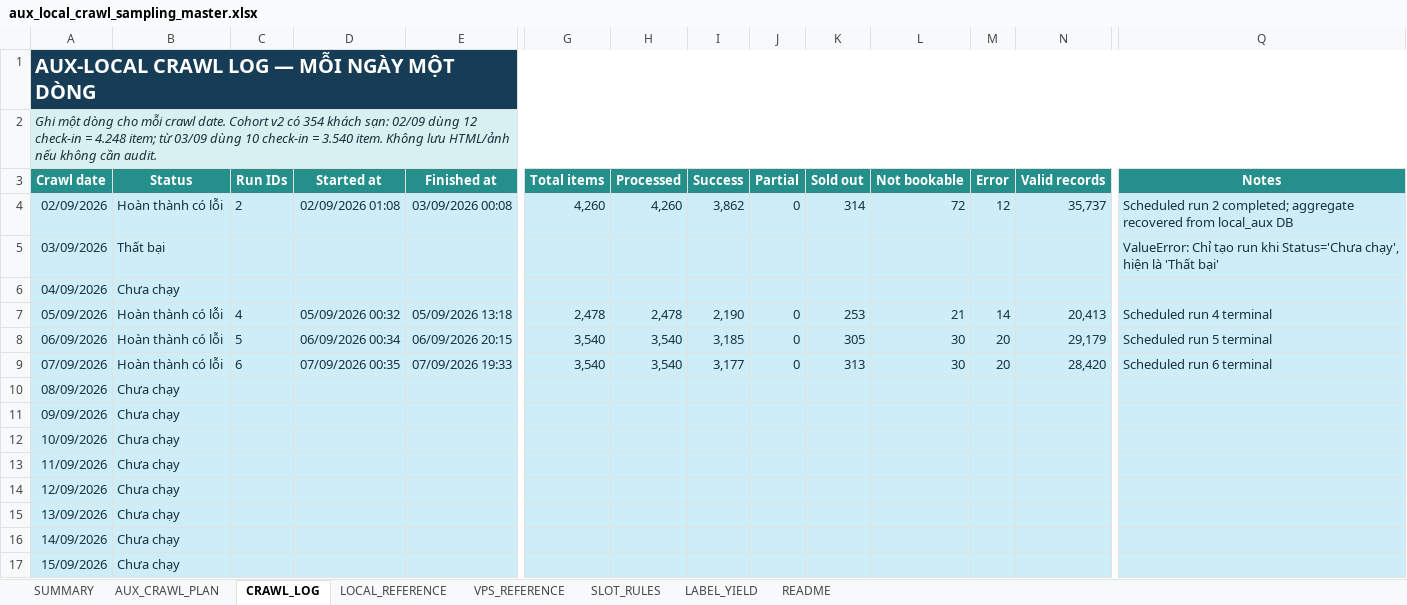
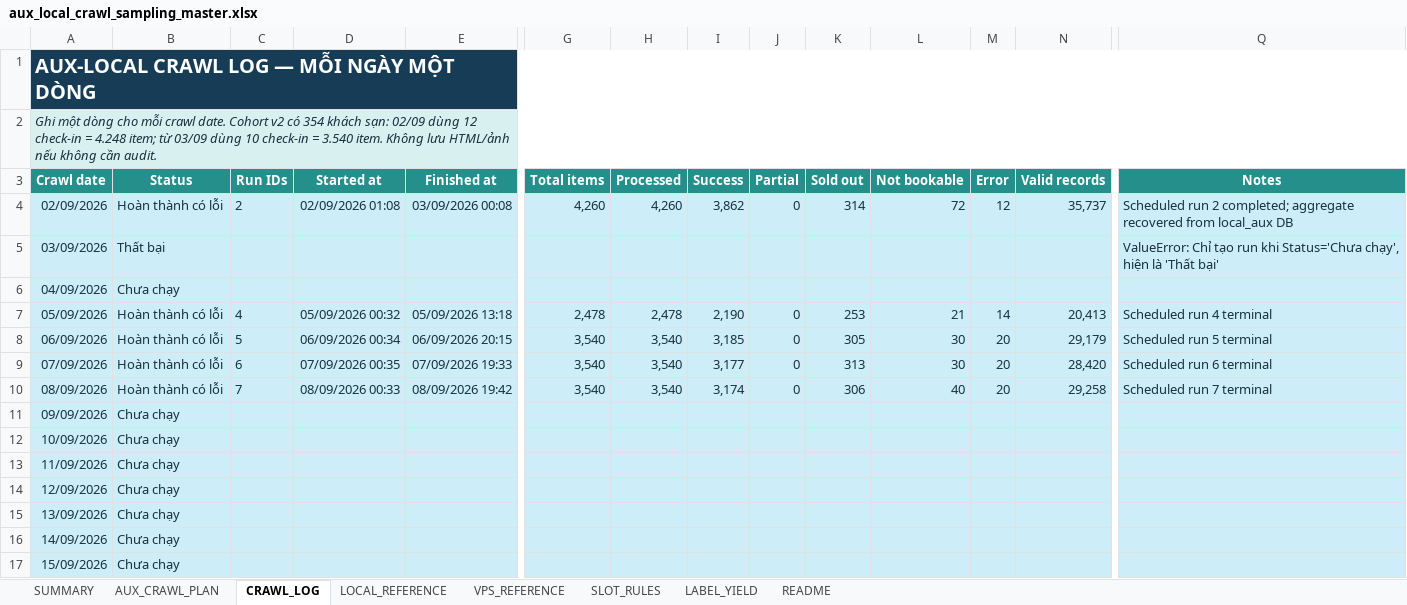
Before and after one commit to Andnm/capstone-master, an Excel workbook: outputs/aux-local-crawl-planner-20260901/aux_local_crawl_sampling_master.xlsx, sheet CRAWL_LOG, drawn as a sheet; only a part is shown, gaps mark what is left out; values as stored, in another font and other column widths than the file's, no borders; conditional formats not drawn; the diff names each change by its address in the sheet, - before the commit and + after, or states it on an @@ line.

Commit message:
feat: update aux crawl 8/9

```diff
--- a/outputs/aux-local-crawl-planner-20260901/aux_local_crawl_sampling_master.xlsx (sheet CRAWL_LOG)
+++ b/outputs/aux-local-crawl-planner-20260901/aux_local_crawl_sampling_master.xlsx (sheet CRAWL_LOG)
-B10 (Status): Chưa chạy
+B10 (Status): Hoàn thành có lỗi
-C10 (Run IDs): (empty)
+C10 (Run IDs): 7
-D10 (Started at): (empty)
+D10 (Started at): 08/09/2026 00:33
-E10 (Finished at): (empty)
+E10 (Finished at): 08/09/2026 19:42
-G10 (Total items): (empty)
+G10 (Total items): 3,540
-H10 (Processed): (empty)
+H10 (Processed): 3,540
-I10 (Success): (empty)
+I10 (Success): 3,174
-J10 (Partial): (empty)
+J10 (Partial): 0
-K10 (Sold out): (empty)
+K10 (Sold out): 306
-L10 (Not bookable): (empty)
+L10 (Not bookable): 40
-M10 (Error): (empty)
+M10 (Error): 20
-N10 (Valid records): (empty)
+N10 (Valid records): 29,258
-Q10 (Notes): (empty)
+Q10 (Notes): Scheduled run 7 terminal
```
